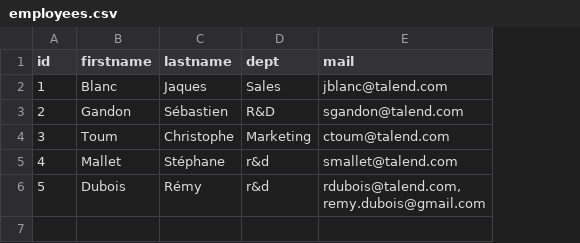
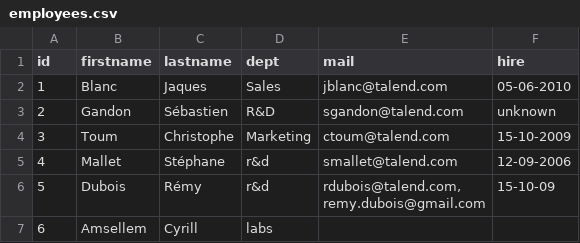
Before and after one commit to vbachurin/data-prep, a CSV file: sample_files/employees.csv, drawn as a sheet; the diff names each change by its address in the sheet, - before the commit and + after, or states it on an @@ line.

Commit message:
Sample files: add invalid date in employees.csv

```diff
--- a/sample_files/employees.csv
+++ b/sample_files/employees.csv
+column F (hire), rows 2-6: 05-06-2010 | unknown | 15-10-2009 | 12-09-2006 | 15-10-09
+row 7: 6 | Amsellem | Cyrill | labs
```
